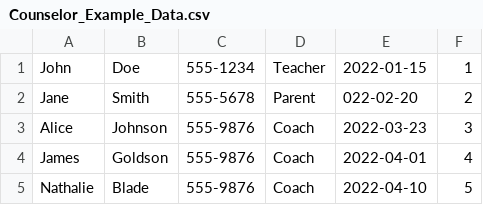
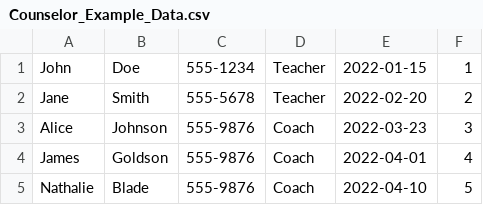
Before and after one commit to simon-s-99/camp-sleepaway-db-uppg2, a CSV file: camp-sleepaway-vs-solution/camp-sleepaway/test_data_for_tables/Counselor_Example_Data.csv, drawn as a sheet.

```diff
--- a/camp-sleepaway-vs-solution/camp-sleepaway/test_data_for_tables/Counselor_Example_Data.csv
+++ b/camp-sleepaway-vs-solution/camp-sleepaway/test_data_for_tables/Counselor_Example_Data.csv
@@ -1,3 +1,3 @@
 "John", "Doe", 555-1234, Teacher, 2022-01-15, 1
-"Jane", "Smith", 555-5678, Parent, 022-02-20, 2
+"Jane", "Smith", 555-5678, Teacher, 2022-02-20, 2
 "Alice", "Johnson", 555-9876, Coach, 2022-03-23, 3
```
Also changed, not shown: 3 other files.
